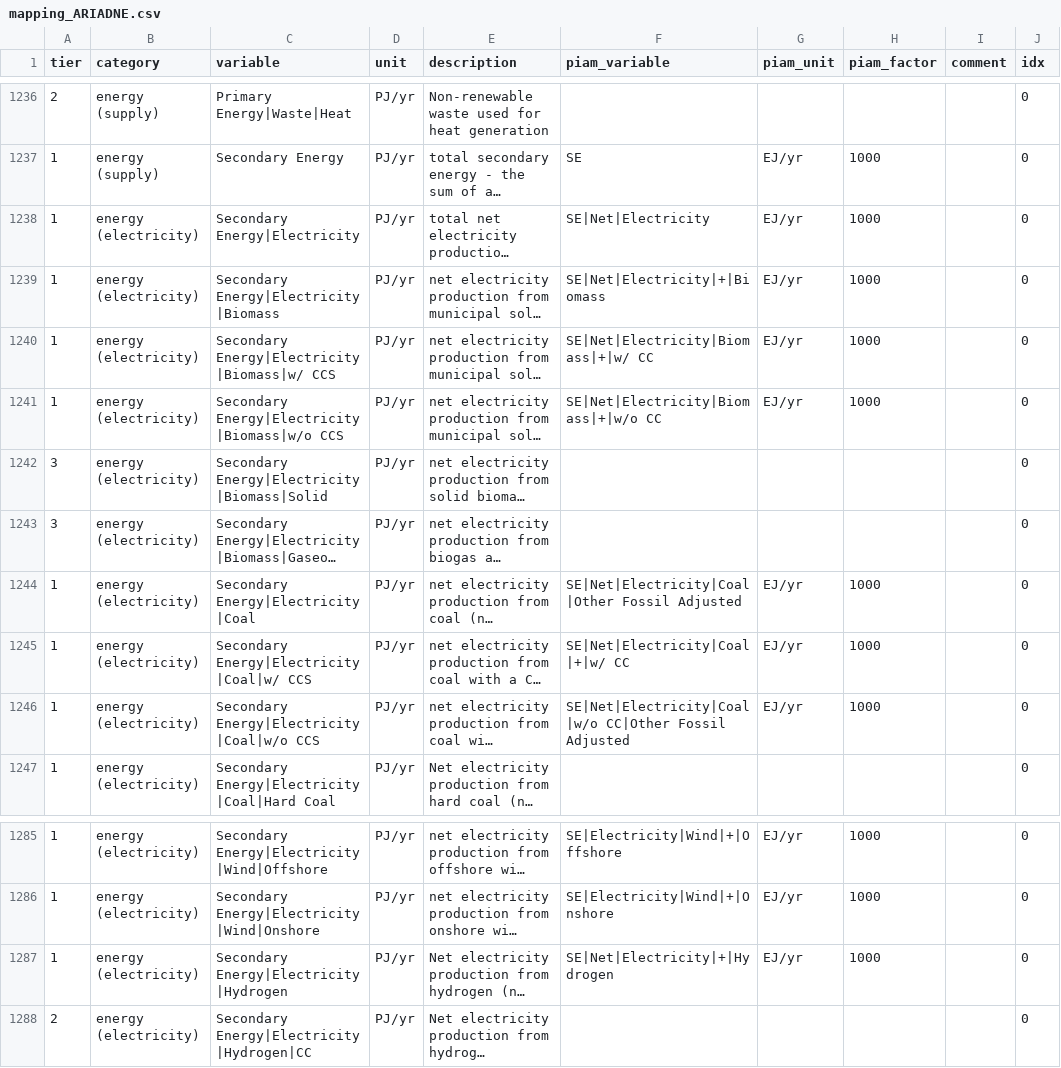
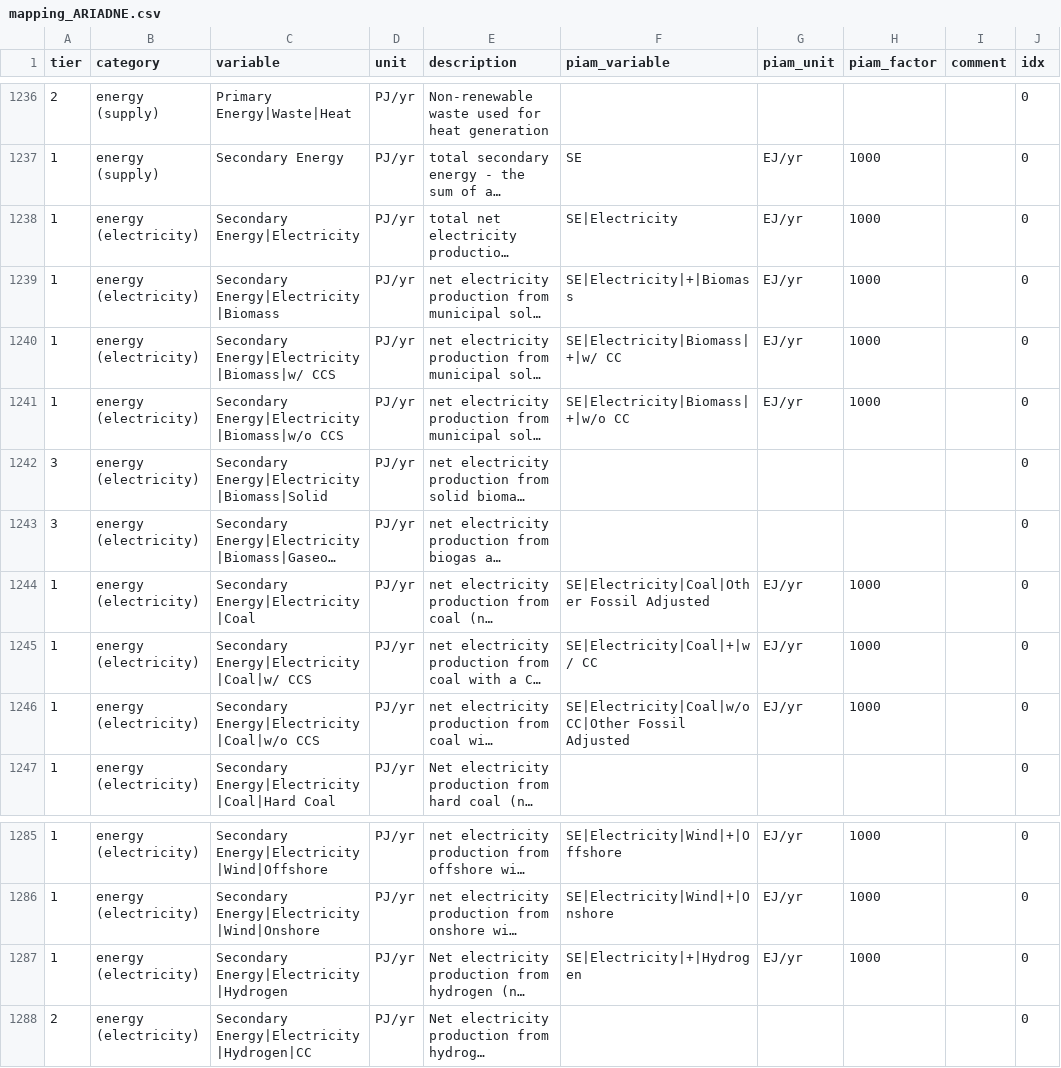
Before and after one commit to tonnrueter/piamInterfaces, a CSV file: inst/mappings/mapping_ARIADNE.csv, drawn as a sheet; only a part is shown, gaps mark what is left out; long unchanged cells end in …; the diff covers the shown part only; the diff names each change by its address in the sheet, - before the commit and + after, or states it on an @@ line.

Commit message:
update of electricity SE variables in ariadne mapping

```diff
--- a/inst/mappings/mapping_ARIADNE.csv
+++ b/inst/mappings/mapping_ARIADNE.csv
-F1238 (piam_variable): SE|Net|Electricity
+F1238 (piam_variable): SE|Electricity
-F1239 (piam_variable): SE|Net|Electricity|+|Biomass
+F1239 (piam_variable): SE|Electricity|+|Biomass
-F1240 (piam_variable): SE|Net|Electricity|Biomass|+|w/ CC
+F1240 (piam_variable): SE|Electricity|Biomass|+|w/ CC
-F1241 (piam_variable): SE|Net|Electricity|Biomass|+|w/o CC
+F1241 (piam_variable): SE|Electricity|Biomass|+|w/o CC
-F1244 (piam_variable): SE|Net|Electricity|Coal|Other Fossil Adjusted
+F1244 (piam_variable): SE|Electricity|Coal|Other Fossil Adjusted
-F1245 (piam_variable): SE|Net|Electricity|Coal|+|w/ CC
+F1245 (piam_variable): SE|Electricity|Coal|+|w/ CC
-F1246 (piam_variable): SE|Net|Electricity|Coal|w/o CC|Other Fossil…
+F1246 (piam_variable): SE|Electricity|Coal|w/o CC|Other Fossil…
-F1287 (piam_variable): SE|Net|Electricity|+|Hydrogen
+F1287 (piam_variable): SE|Electricity|+|Hydrogen
```
Also changed, not shown: 18 edited cells elsewhere in this file.
